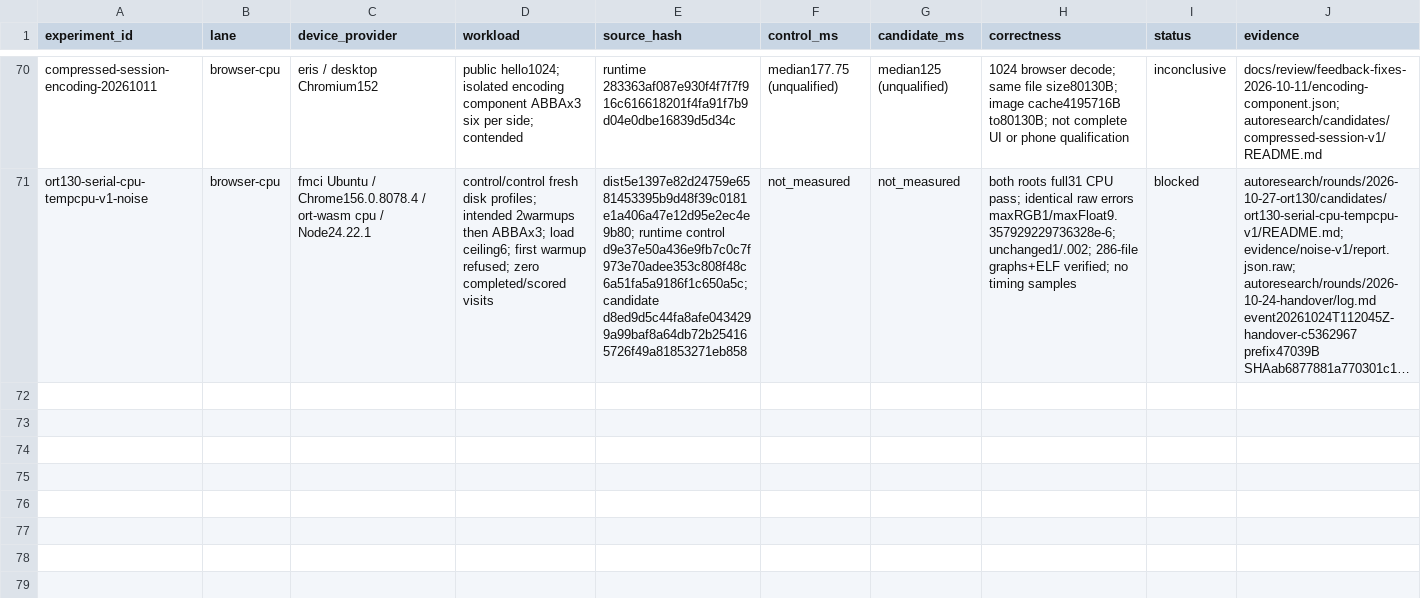
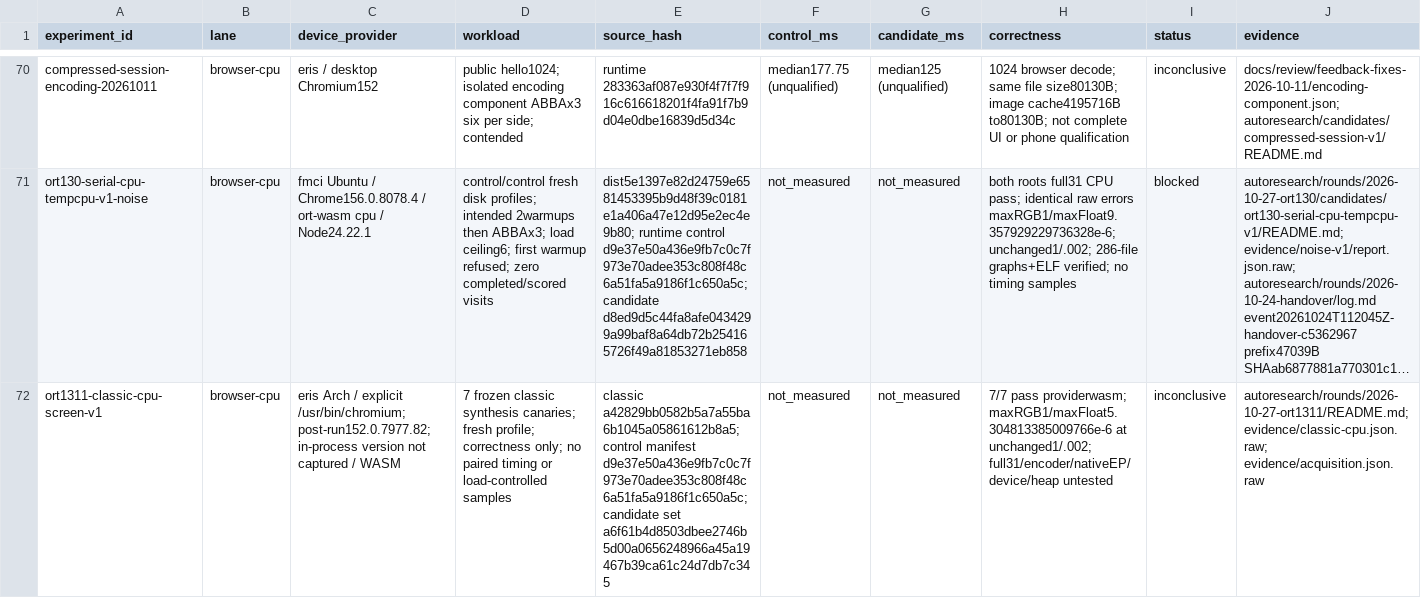
Before and after one commit to check-face/facemorph.me, a TSV file: autoresearch/results.tsv, drawn as a sheet; only a part is shown, gaps mark what is left out; long unchanged cells end in …; rows hold the shown columns only; the diff names each change by its address in the sheet, - before the commit and + after, or states it on an @@ line.

Commit message:
research: pin ORT 1.31.1 and record CPU synthesis screen

```diff
--- a/autoresearch/results.tsv
+++ b/autoresearch/results.tsv
+row 72: ort1311-classic-cpu-screen-v1 | browser-cpu | eris Arch / explicit /usr/bin/chromium; post-run152.0.7977.82; in-process version not captured / WASM | 7 frozen classic synthesis canaries; fresh profile; correctness only; no paired timing or load-controlled samples | classic a42829bb0582b5a7a55ba6b1045a05861612b8a5; control manifest d9e37e50a436e9fb7c0c7f973e70adee353c808f48c6a51fa5a9186f1c650a5c; candidate set a6f61b4d8503dbee2746b5d00a0656248966a45a19467b39ca61c24d7db7c345 | not_measured | not_measured | 7/7 pass providerwasm; maxRGB1/maxFloat5.304813385009766e-6 at unchanged1/.002; full31/encoder/nativeEP/device/heap untested | inconclusive | autoresearch/rounds/2026-10-27-ort1311/README.md; evidence/classic-cpu.json.raw; evidence/acquisition.json.raw
```
Also changed, not shown: 17 other files.
